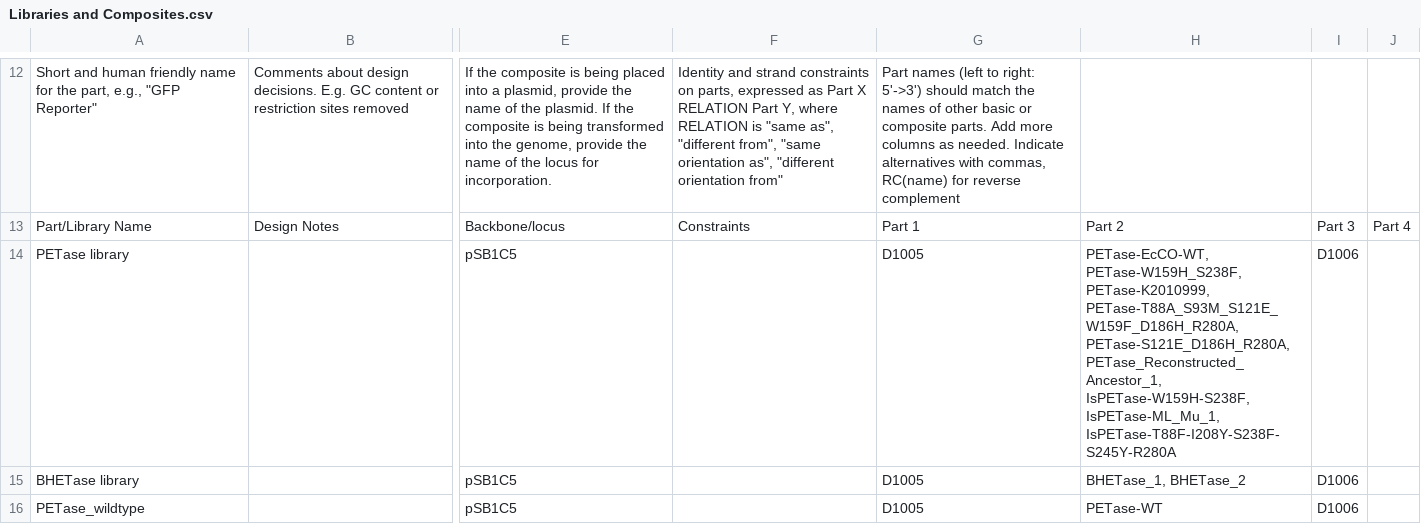
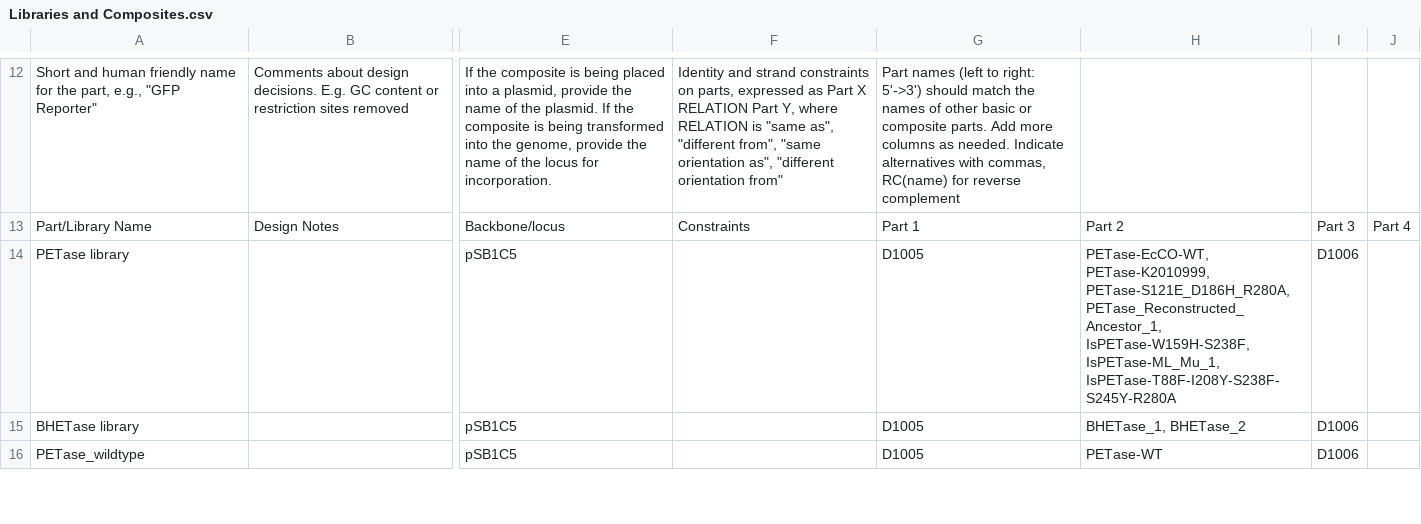
Before and after one commit to iGEM-Engineering/iGEM-distribution, a CSV file: Plastic Degradation/views/Libraries and Composites.csv, drawn as a sheet; only a part is shown, gaps mark what is left out; the diff covers the shown part only; the diff names each change by its address in the sheet, - before the commit and + after, or states it on an @@ line.

```diff
--- a/Plastic Degradation/views/Libraries and Composites.csv
+++ b/Plastic Degradation/views/Libraries and Composites.csv
-H14: PETase-EcCO-WT, PETase-W159H_S238F, PETase-K2010999, PETase-T88A_S93M_S121E_W159F_D186H_R280A, PETase-S121E_D186H_R280A, PETase_Reconstructed_Ancestor_1,…
+H14: PETase-EcCO-WT, PETase-K2010999, PETase-S121E_D186H_R280A, PETase_Reconstructed_Ancestor_1,…
```
Also changed, not shown: 2 added rows and 2 removed rows elsewhere in this file, Cell Cell communication/views/Libraries and Composites.csv, Cell Cell communication/views/Parts and Devices.csv, 9 other files.
